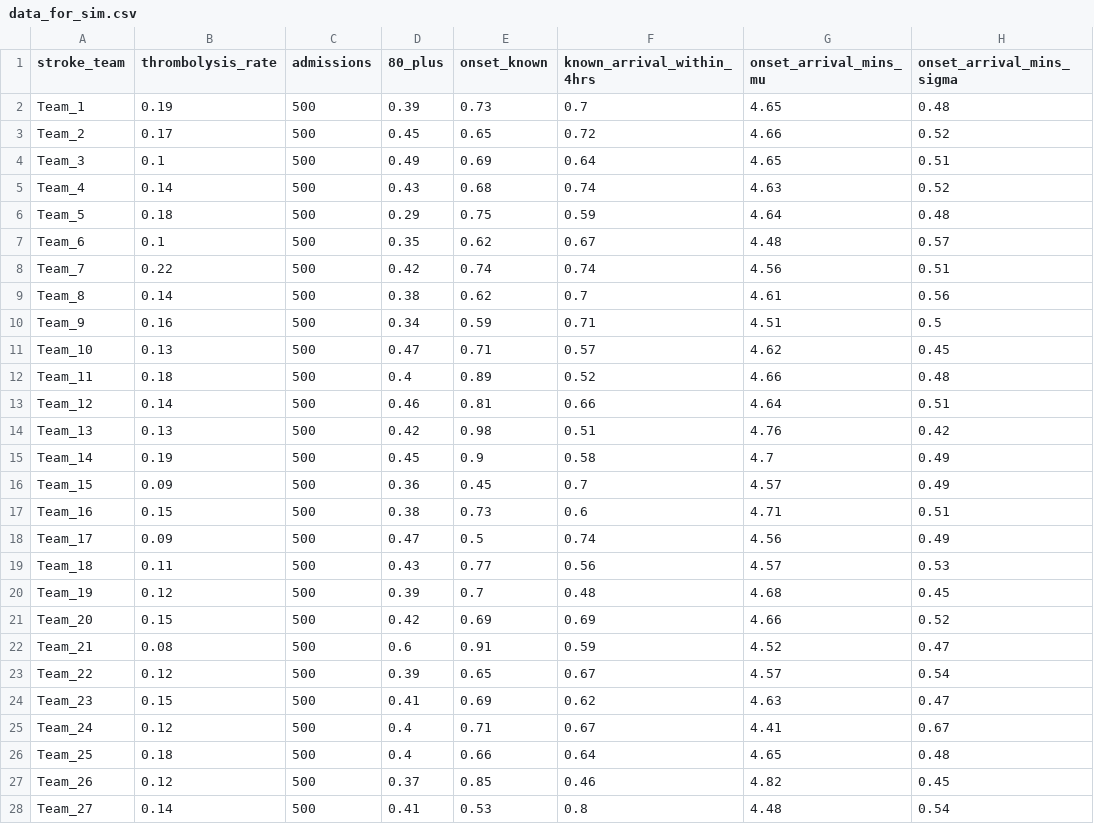
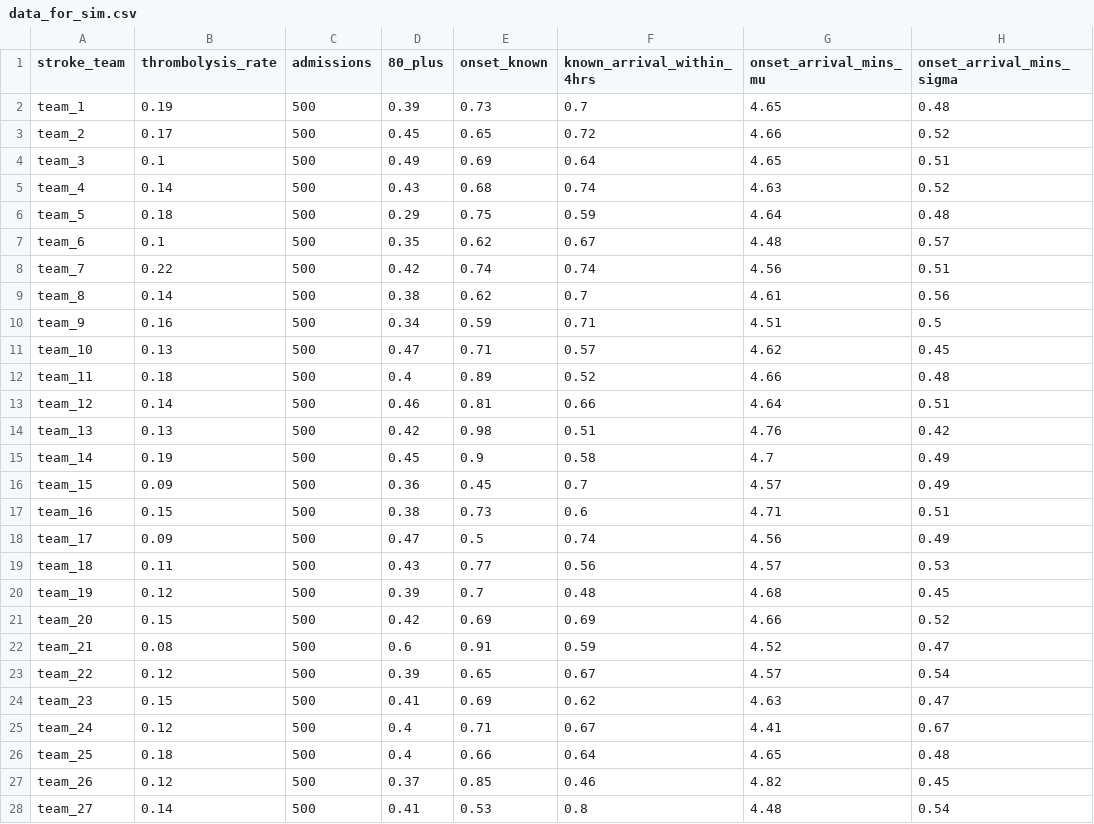
Before and after one commit to samuel-book/samuel_2_demo, a CSV file: data/data_for_sim.csv, drawn as a sheet; only a part is shown; the diff covers the shown part only; the diff names each change by its address in the sheet, - before the commit and + after, or states it on an @@ line.

Commit message:
Change team to lowercase

```diff
--- a/data/data_for_sim.csv
+++ b/data/data_for_sim.csv
-A2 (stroke_team): Team_1
+A2 (stroke_team): team_1
-A3 (stroke_team): Team_2
+A3 (stroke_team): team_2
-A4 (stroke_team): Team_3
+A4 (stroke_team): team_3
-A5 (stroke_team): Team_4
+A5 (stroke_team): team_4
-A6 (stroke_team): Team_5
+A6 (stroke_team): team_5
-A7 (stroke_team): Team_6
+A7 (stroke_team): team_6
-A8 (stroke_team): Team_7
+A8 (stroke_team): team_7
-A9 (stroke_team): Team_8
+A9 (stroke_team): team_8
-A10 (stroke_team): Team_9
+A10 (stroke_team): team_9
-A11 (stroke_team): Team_10
+A11 (stroke_team): team_10
-A12 (stroke_team): Team_11
+A12 (stroke_team): team_11
-A13 (stroke_team): Team_12
+A13 (stroke_team): team_12
-A14 (stroke_team): Team_13
+A14 (stroke_team): team_13
-A15 (stroke_team): Team_14
+A15 (stroke_team): team_14
-A16 (stroke_team): Team_15
+A16 (stroke_team): team_15
-A17 (stroke_team): Team_16
+A17 (stroke_team): team_16
-A18 (stroke_team): Team_17
+A18 (stroke_team): team_17
-A19 (stroke_team): Team_18
+A19 (stroke_team): team_18
-A20 (stroke_team): Team_19
+A20 (stroke_team): team_19
-A21 (stroke_team): Team_20
+A21 (stroke_team): team_20
-A22 (stroke_team): Team_21
+A22 (stroke_team): team_21
-A23 (stroke_team): Team_22
+A23 (stroke_team): team_22
-A24 (stroke_team): Team_23
+A24 (stroke_team): team_23
-A25 (stroke_team): Team_24
+A25 (stroke_team): team_24
-A26 (stroke_team): Team_25
+A26 (stroke_team): team_25
-A27 (stroke_team): Team_26
+A27 (stroke_team): team_26
-A28 (stroke_team): Team_27
+A28 (stroke_team): team_27
```
Also changed, not shown: 92 edited cells elsewhere in this file, 3 other files.
